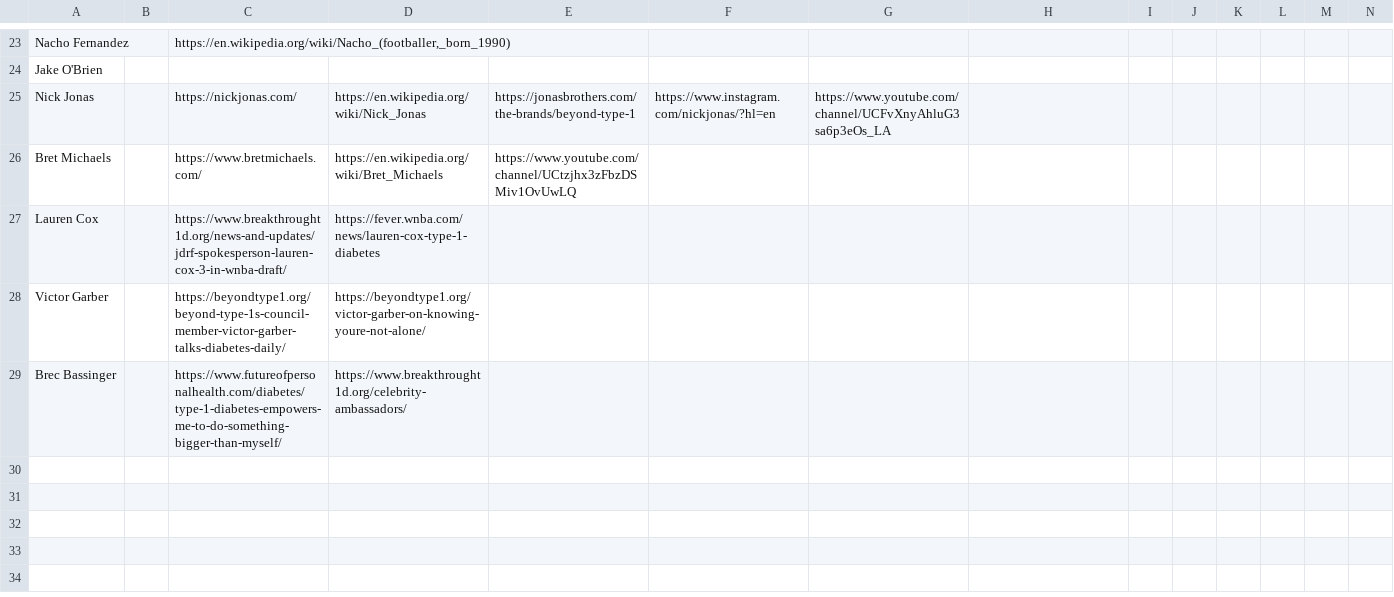
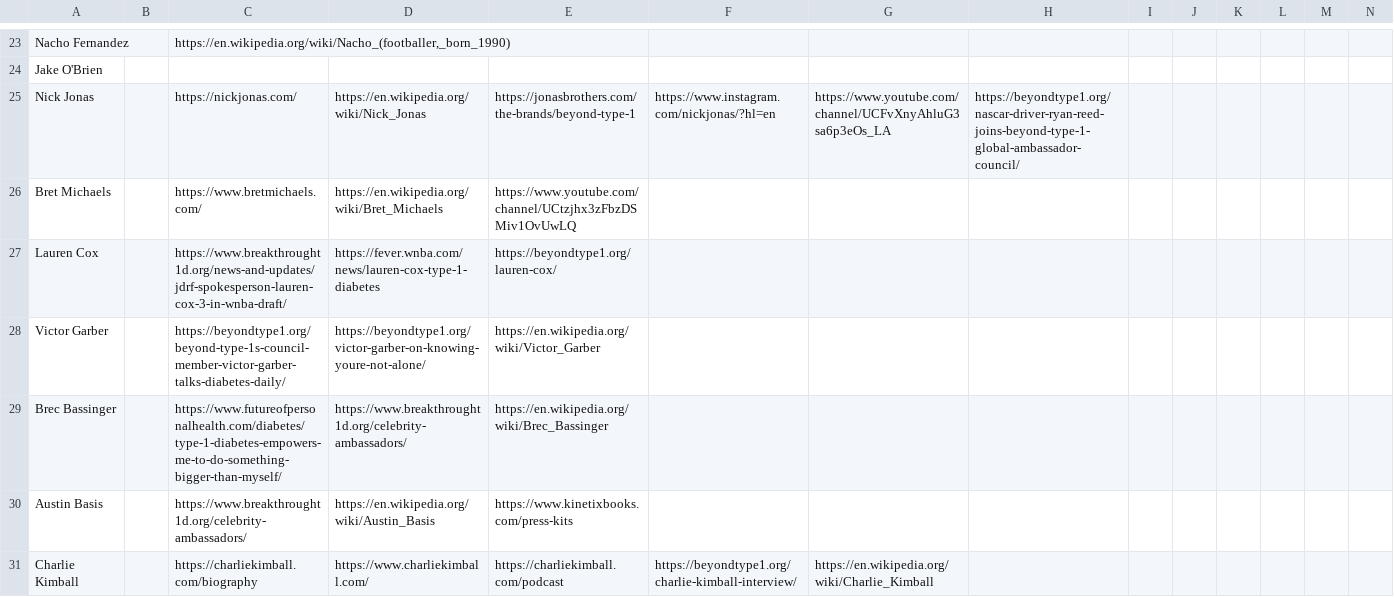
Before and after one commit to jtb21091/DiabeticAthletes, a CSV file: T1Ds - Sheet1.csv, drawn as a sheet; only a part is shown, gaps mark what is left out; rows hold the shown columns only; the diff covers the shown part only; the diff names each change by its address in the sheet, - before the commit and + after, or states it on an @@ line.

```diff
--- a/T1Ds - Sheet1.csv
+++ b/T1Ds - Sheet1.csv
-H25: (empty)
+H25: https://beyondtype1.org/nascar-driver-ryan-reed-joins-beyond-type-1-global-ambassador-council/
-E27: (empty)
+E27: https://beyondtype1.org/lauren-cox/
-E28: (empty)
+E28: https://en.wikipedia.org/wiki/Victor_Garber
-E29: (empty)
+E29: https://en.wikipedia.org/wiki/Brec_Bassinger
+row 30: Austin Basis |  | https://www.breakthrought1d.org/celebrity-ambassadors/ | https://en.wikipedia.org/wiki/Austin_Basis | https://www.kinetixbooks.com/press-kits
+row 31: Charlie Kimball |  | https://charliekimball.com/biography | https://www.charliekimball.com/ | https://charliekimball.com/podcast | https://beyondtype1.org/charlie-kimball-interview/ | https://en.wikipedia.org/wiki/Charlie_Kimball
```
Also changed, not shown: 6 added rows elsewhere in this file, 6 other files.
